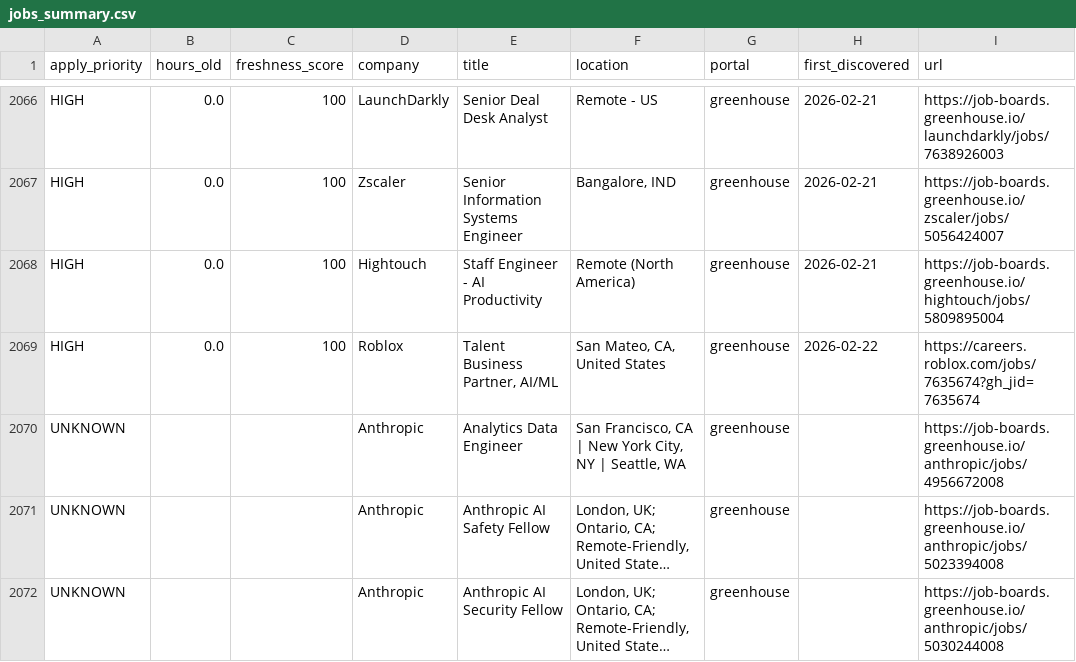
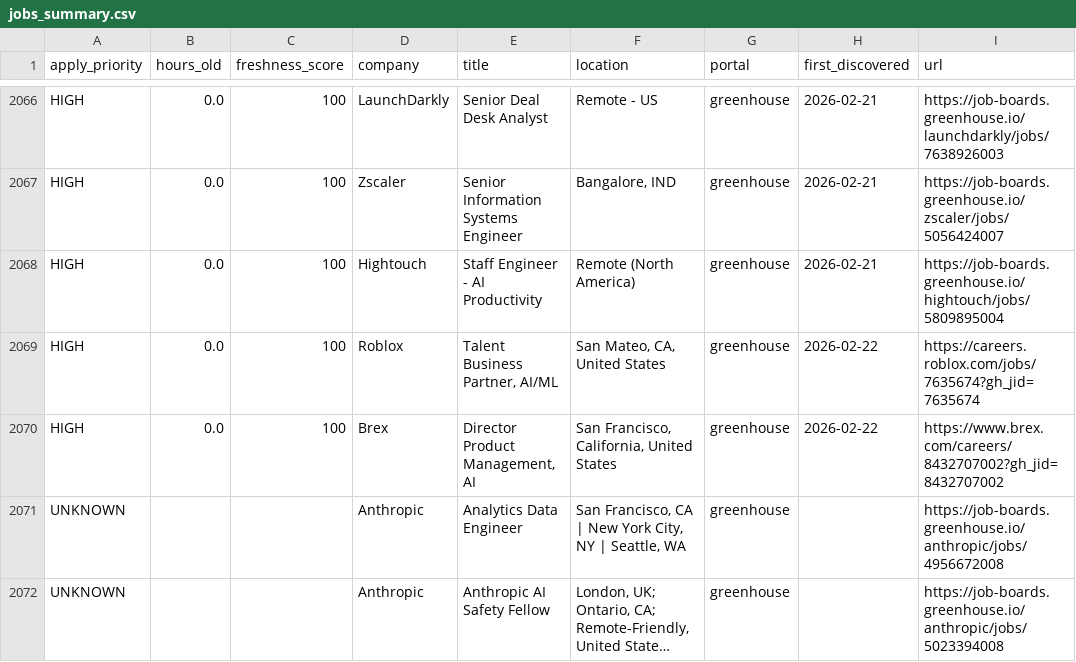
Before and after one commit to Nuthanreddy05/tech-jobs-scraper, a CSV file: jobs/jobs_summary.csv, drawn as a sheet; only a part is shown, gaps mark what is left out; the shorter side is filled out with more unchanged rows; long unchanged cells end in ….

```diff
--- a/jobs/jobs_summary.csv
+++ b/jobs/jobs_summary.csv
@@ -2069,2 +2069,3 @@ HIGH,0.0,100,Hightouch,Staff Engineer - AI Productivity,Remote (North America),g
 HIGH,0.0,100,Roblox,"Talent Business Partner, AI/ML ","San Mateo, CA, United States",greenhouse,2026-02-22,https://careers.roblox.com/jobs/7635674?gh_jid=7635674
+HIGH,0.0,100,Brex,"Director Product Management, AI","San Francisco, California, United States",greenhouse,2026-02-22,https://www.brex.com/careers/8432707002?gh_jid=8432707002
 UNKNOWN,,,Anthropic,Analytics Data Engineer,"San Francisco, CA | New York City, NY | Seattle, WA",greenhouse,,https://job-boards.greenhouse.io/anthropic/jobs/4956672008
```
Also changed, not shown: 4 other files.
